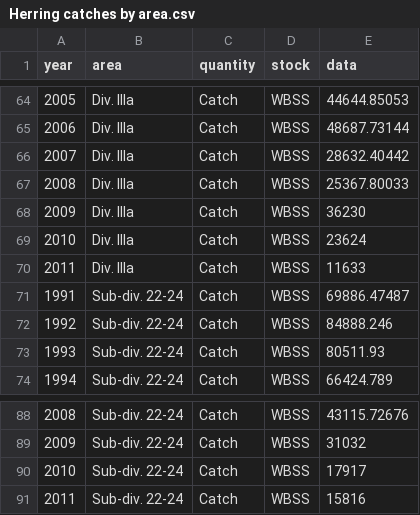
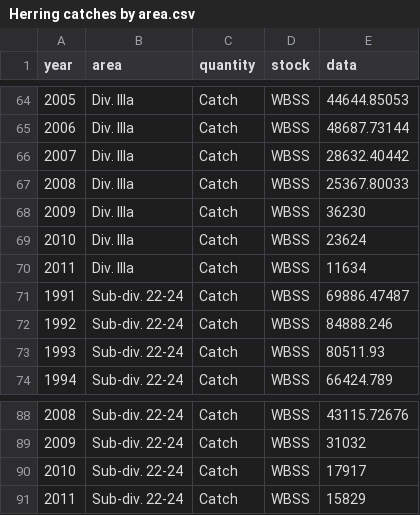
Before and after one commit to IcesHAWG/trunk, a CSV file: WBSS/data/Herring catches by area.csv, drawn as a sheet; only a part is shown, gaps mark what is left out.

Commit message:
update of Herring catches by area.csv

```diff
--- a/WBSS/data/Herring catches by area.csv
+++ b/WBSS/data/Herring catches by area.csv
@@ -69,3 +69,3 @@ year,area,quantity,stock,data
 2010,Div. IIIa,Catch,WBSS,23624
-2011,Div. IIIa,Catch,WBSS,11633
+2011,Div. IIIa,Catch,WBSS,11634
 1991,Sub-div. 22-24,Catch,WBSS,69886.47487
@@ -90,2 +90,2 @@ year,area,quantity,stock,data
 2010,Sub-div. 22-24,Catch,WBSS,17917
-2011,Sub-div. 22-24,Catch,WBSS,15816
+2011,Sub-div. 22-24,Catch,WBSS,15829
```
